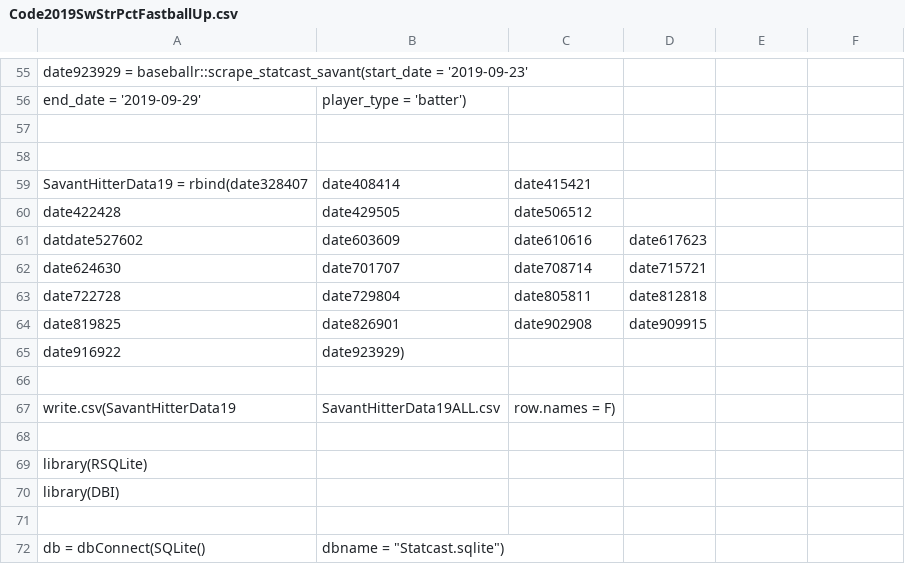
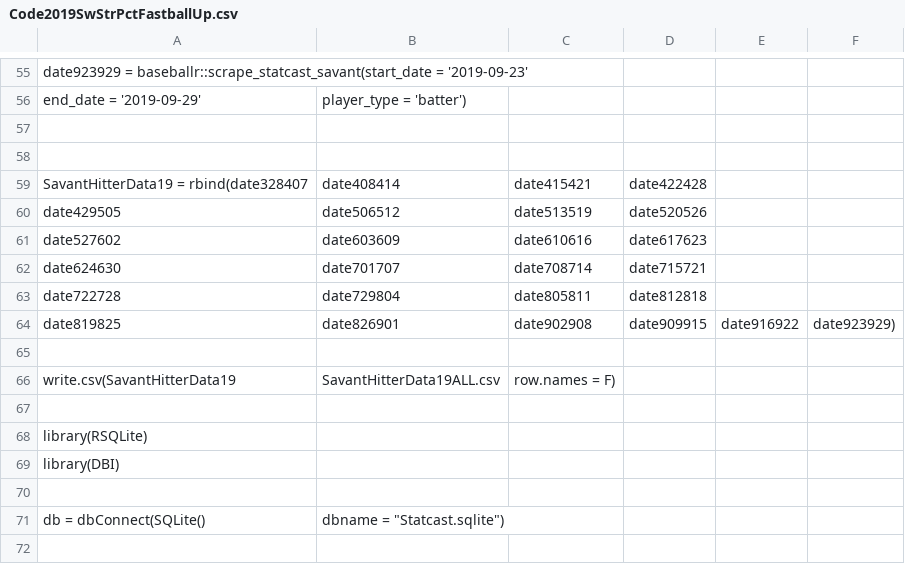
Before and after one commit to gfilson19/BaseballRPractice, a CSV file: Code2019SwStrPctFastballUp.csv, drawn as a sheet; only a part is shown, gaps mark what is left out; the shorter side is filled out with more unchanged rows.

Commit message:
Update Code2019SwStrPctFastballUp.csv

```diff
--- a/Code2019SwStrPctFastballUp.csv
+++ b/Code2019SwStrPctFastballUp.csv
@@ -58,9 +58,8 @@ date923929 = baseballr::scrape_statcast_savant(start_date = '2019-09-23',
 
-SavantHitterData19 = rbind(date328407, date408414, date415421,
-                           date422428, date429505, date506512,
-                           datdate527602, date603609, date610616, date617623,
+SavantHitterData19 = rbind(date328407, date408414, date415421, date422428,
+                           date429505, date506512, date513519, date520526,
+                           date527602, date603609, date610616, date617623,
                            date624630, date701707, date708714, date715721,
                            date722728, date729804, date805811, date812818,
-                           date819825, date826901, date902908, date909915,
-                           date916922, date923929)
+                           date819825, date826901, date902908, date909915, date916922, date923929)
 
```
